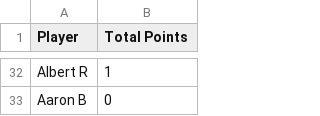
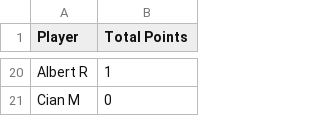
Before and after one commit to SILPH-UK/silph.github.io, a CSV file: results/top_players_to_date.csv, drawn as a sheet; only a part is shown, gaps mark what is left out; addresses are those after the commit; the diff covers the shown part only; the diff names each change by its address in the sheet, - before the commit and + after, or states it on an @@ line.

```diff
--- a/results/top_players_to_date.csv
+++ b/results/top_players_to_date.csv
-A21 (Player): Aaron B
+A21 (Player): Cian M
```
Also changed, not shown: 3 added rows, 15 removed rows, 2 moved rows and 1 edited cell elsewhere in this file, results/best_performing_decks_to_date_by_points.csv, 3 other files.
